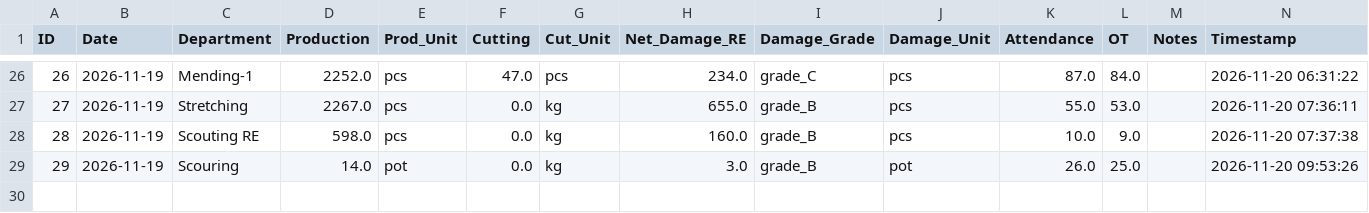
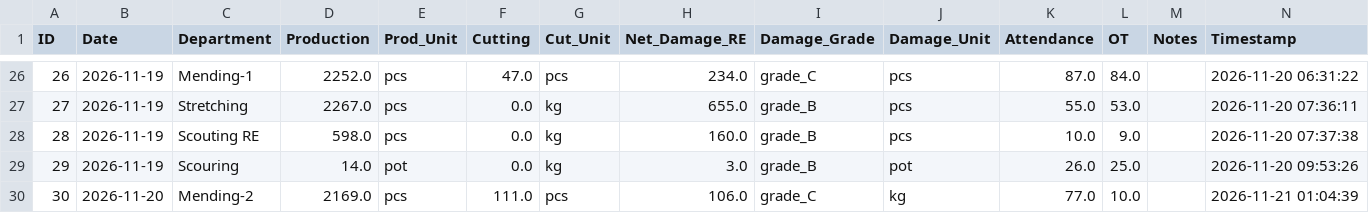
Before and after one commit to kkf-lang/factory-app, a CSV file: production_data.csv, drawn as a sheet; only a part is shown, gaps mark what is left out.

Commit message:
Add record ID 30

```diff
--- a/production_data.csv
+++ b/production_data.csv
@@ -29 +29,2 @@ ID,Date,Department,Production,Prod_Unit,Cutting,Cut_Unit,Net_Damage_RE,Damage_Gr
 29,2026-11-19,Scouring,14.0,pot,0.0,kg,3.0,grade_B,pot,26.0,25.0,,2026-11-20 09:53:26
+30,2026-11-20,Mending-2,2169.0,pcs,111.0,pcs,106.0,grade_C,kg,77.0,10.0,,2026-11-21 01:04:39
```
